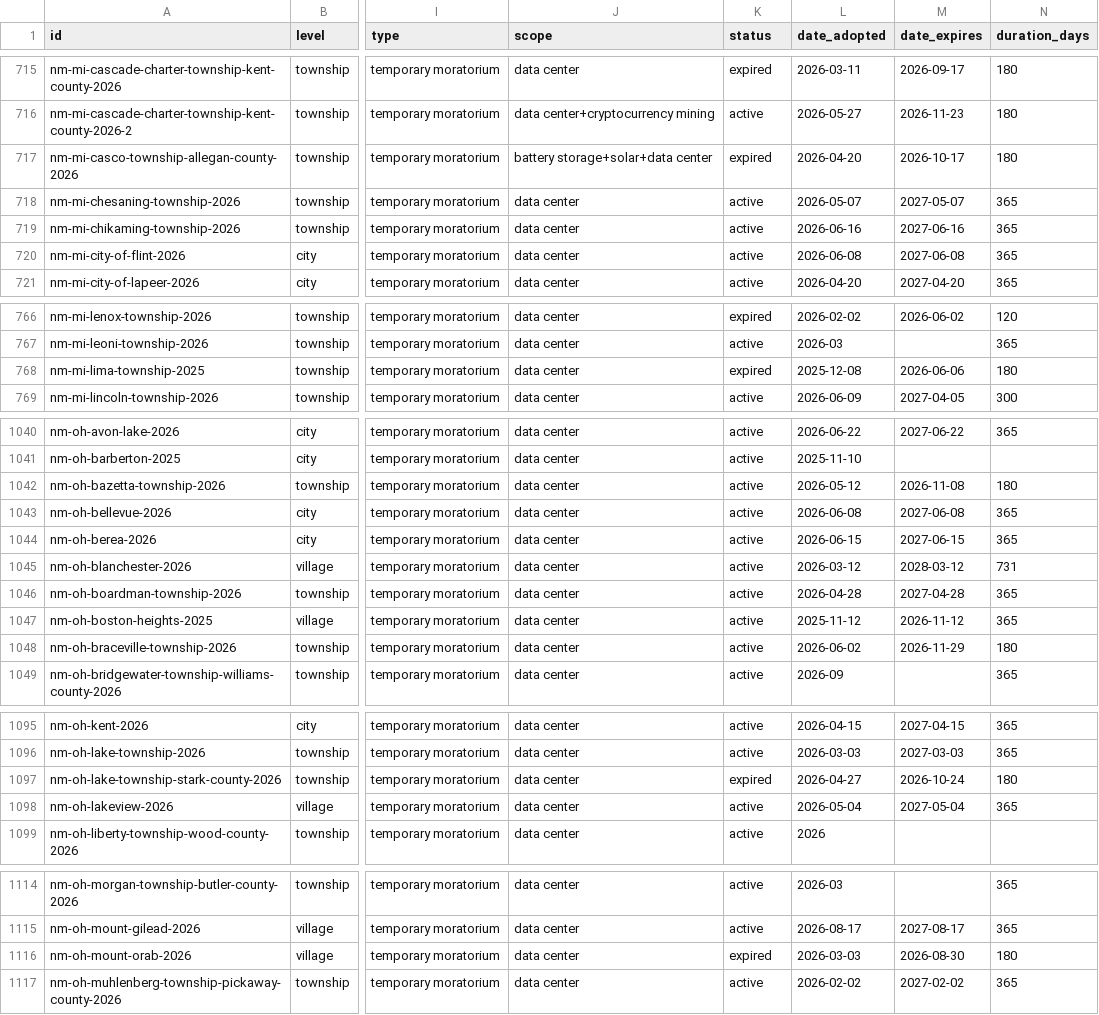
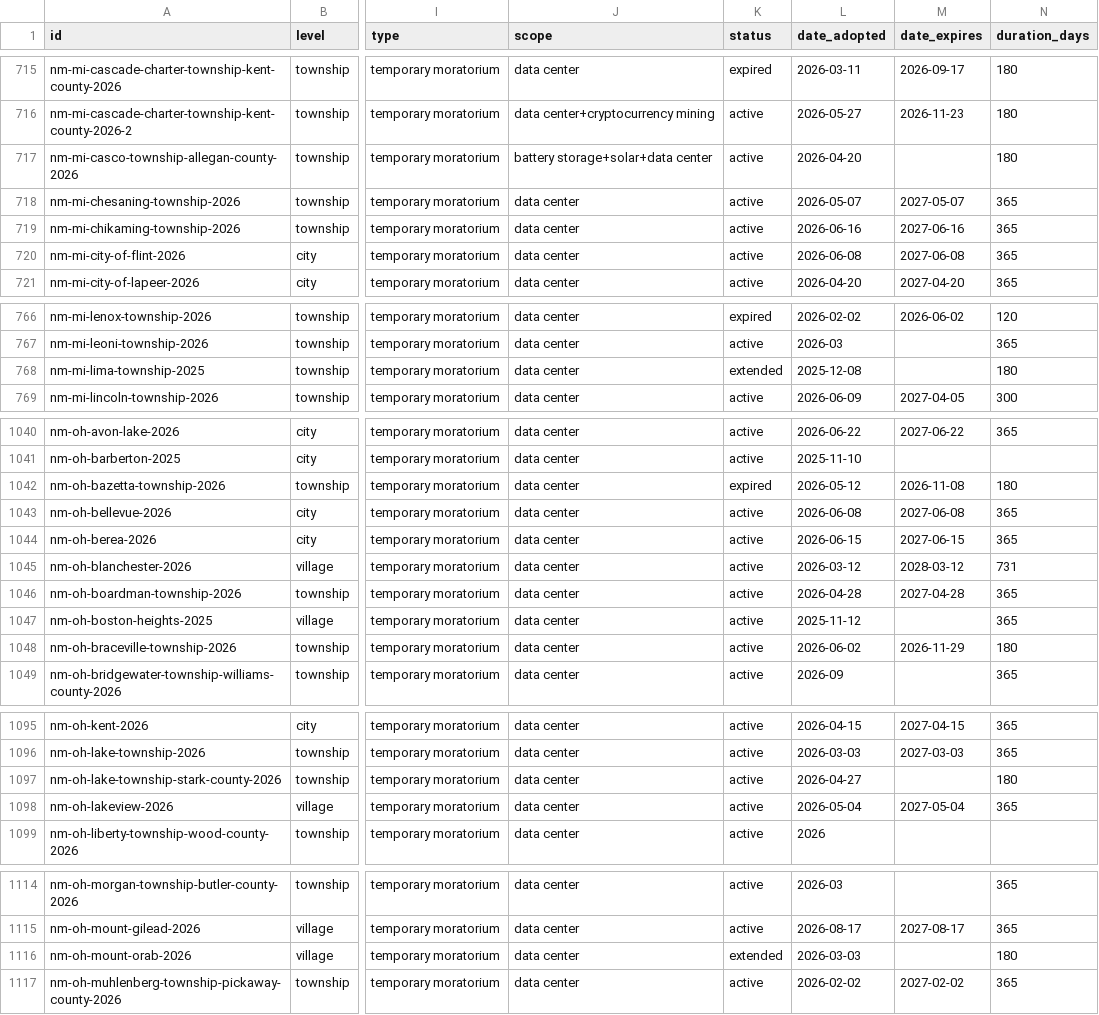
Before and after one commit to BenHutchinsWPP/TransmissionMap, a CSV file: moratoriums.csv, drawn as a sheet; only a part is shown, gaps mark what is left out; the diff covers the shown part only; the diff names each change by its address in the sheet, - before the commit and + after, or states it on an @@ line.

Commit message:
Rebuild as of 2026-11-13: a stable fid on every jurisdiction
Expiry dates of extended moratoriums now come from their duration, which
updates 32 rows and the status of four.

```diff
--- a/moratoriums.csv
+++ b/moratoriums.csv
-K717 (status): expired
+K717 (status): active
-M717 (date_expires): 2026-10-17
+M717 (date_expires): (empty)
-K768 (status): expired
+K768 (status): extended
-M768 (date_expires): 2026-06-06
+M768 (date_expires): (empty)
-K1042 (status): active
+K1042 (status): expired
-M1047 (date_expires): 2026-11-12
+M1047 (date_expires): (empty)
-K1097 (status): expired
+K1097 (status): active
-M1097 (date_expires): 2026-10-24
+M1097 (date_expires): (empty)
-K1116 (status): expired
+K1116 (status): extended
-M1116 (date_expires): 2026-08-30
+M1116 (date_expires): (empty)
```
Also changed, not shown: 41 edited cells elsewhere in this file, events.csv, 1 other file.
